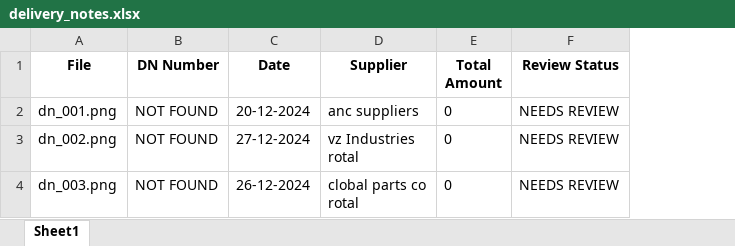
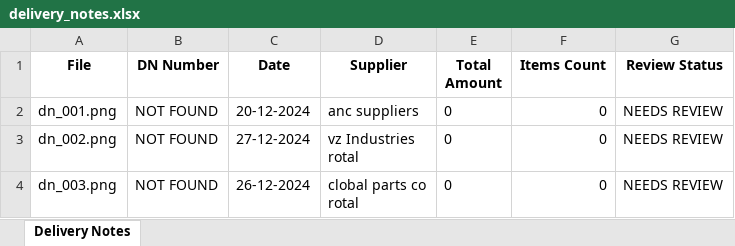
Before and after one commit to jit0341/python-automation-projects, an Excel workbook: 05-simple-ocr-client/output/delivery_notes.xlsx, sheet Delivery Notes, drawn as a sheet; values as stored, in another font and other column widths than the file's, no borders; the diff names each change by its address in the sheet, - before the commit and + after, or states it on an @@ line.

Commit message:
Advanced OCR v2.0: Image preprocessing + item extraction

```diff
--- a/05-simple-ocr-client/output/delivery_notes.xlsx (sheet Delivery Notes)
+++ b/05-simple-ocr-client/output/delivery_notes.xlsx (sheet Delivery Notes)
-sheet tab: Sheet1
+sheet tab: Delivery Notes
+column F (Items Count), rows 2-4: all 0
```
Also changed, not shown: 1 other file.
